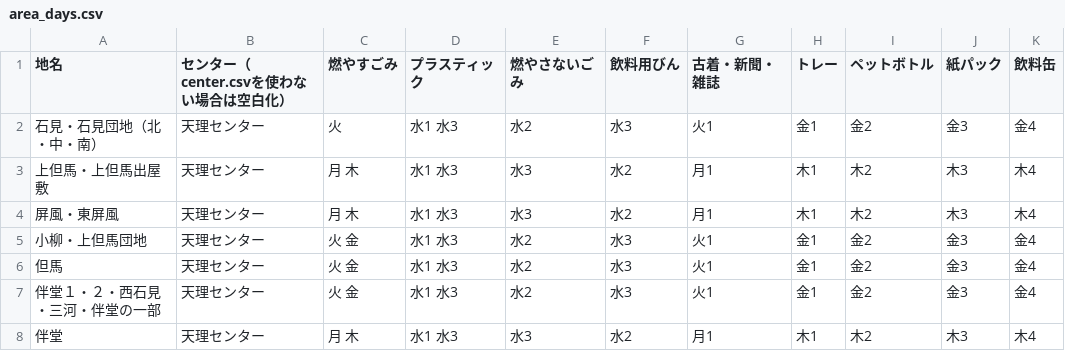
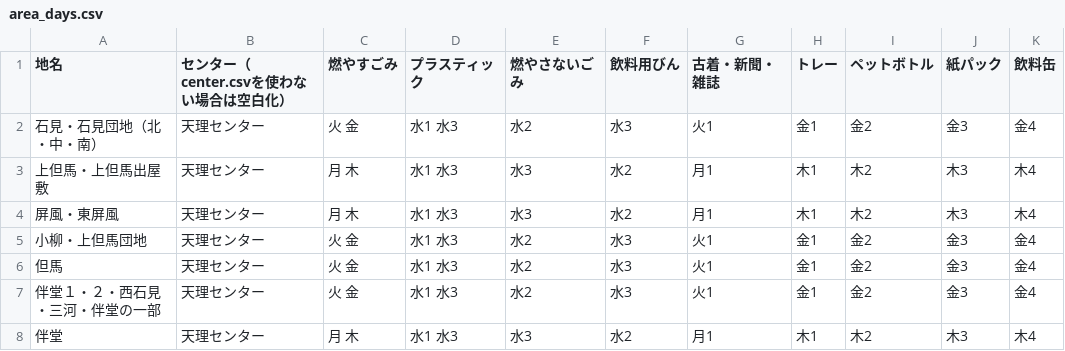
Before and after one commit to miyake-town-civic/5374, a CSV file: data/area_days.csv, drawn as a sheet.

Commit message:
曜日修正

```diff
--- a/data/area_days.csv
+++ b/data/area_days.csv
@@ -1,3 +1,3 @@
 地名,センター（center.csvを使わない場合は空白化）,燃やすごみ,プラスティック,燃やさないごみ,飲料用びん,古着・新聞・雑誌,トレー,ペットボトル,紙パック,飲料缶
-石見・石見団地（北・中・南）,天理センター,火,水1 水3,水2,水3,火1,金1,金2,金3,金4
+石見・石見団地（北・中・南）,天理センター,火 金,水1 水3,水2,水3,火1,金1,金2,金3,金4
 上但馬・上但馬出屋敷,天理センター,月 木,水1 水3,水3,水2,月1,木1,木2,木3,木4
```
